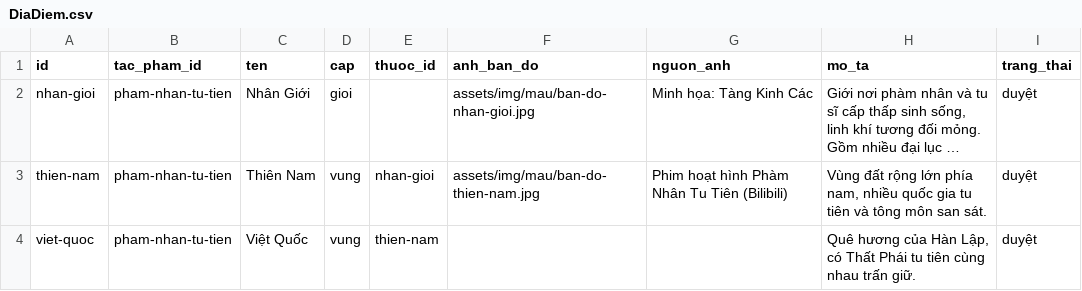
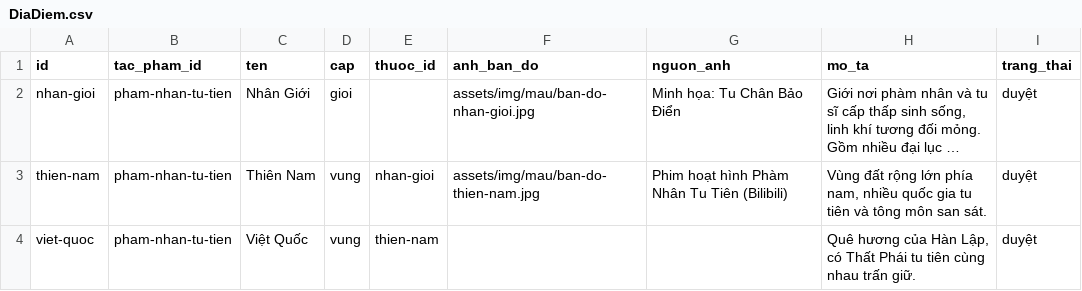
Before and after one commit to trongnghiabui95/tangkinhcac, a CSV file: data/mau/DiaDiem.csv, drawn as a sheet; long unchanged cells end in …; the diff names each change by its address in the sheet, - before the commit and + after, or states it on an @@ line.

```diff
--- a/data/mau/DiaDiem.csv
+++ b/data/mau/DiaDiem.csv
-G2 (nguon_anh): Minh họa: Tàng Kinh Các
+G2 (nguon_anh): Minh họa: Tu Chân Bảo Điển
```
Also changed, not shown: data/mau/AnhTruyen.csv, data/mau/VatPham.csv, 36 other files.
